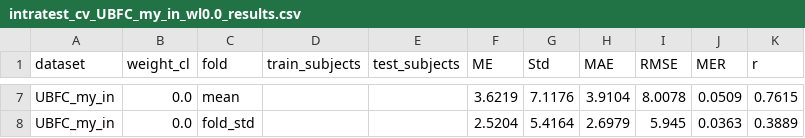
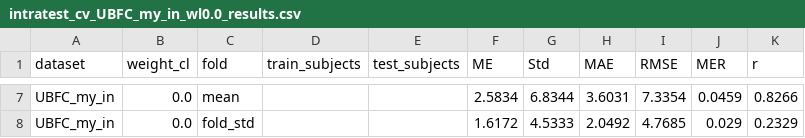
Before and after one commit to YihangJiang/NEST-rPPG, a CSV file: NEST-rPPG/Training_Log/intratest_cv_UBFC_my_in_wl0.0_results.csv, drawn as a sheet; only a part is shown, gaps mark what is left out; the diff covers the shown part only.

Commit message:
Add both-ends HR augmentation and 3-way intratest CV comparison
- run_all_cv.sh: master script running baseline → high-end aug →
  both-ends aug sequentially with skip-if-done logic
- train_intratest_cv_aug.py: add --hr_aug_min for slow-HR stretching
  (r < 1.0); HRAugDataset now handles compress (fast) and stretch
  (slow) in a single 50/50 draw when both ends are enabled
- compare_aug_results.py: per-fold table + bar plot comparing any
  tagged run against baseline via --tag argument
- Results: both-ends aug improves UBFC (MAE 3.60→1.44, r 0.83→0.99);
  HR augmentation hurts BUAA in all conditions, pointing to
  illumination variation as the core problem there

```diff
--- a/NEST-rPPG/Training_Log/intratest_cv_UBFC_my_in_wl0.0_results.csv
+++ b/NEST-rPPG/Training_Log/intratest_cv_UBFC_my_in_wl0.0_results.csv
@@ -7,2 +7,2 @@ dataset,weight_cl,fold,train_subjects,test_subjects,ME,Std,MAE,RMSE,MER,r
-UBFC_my_in,0.0,mean,,,3.6219,7.1176,3.9104,8.0078,0.0509,0.7615
-UBFC_my_in,0.0,fold_std,,,2.5204,5.4164,2.6979,5.945,0.0363,0.3889
+UBFC_my_in,0.0,mean,,,2.5834,6.8344,3.6031,7.3354,0.0459,0.8266
+UBFC_my_in,0.0,fold_std,,,1.6172,4.5333,2.0492,4.7685,0.029,0.2329
```
Also changed, not shown: 35 edited cells elsewhere in this file, NEST-rPPG/Training_Log/intratest_cv_BUAA_my_in_wl0.0_results.csv, NEST-rPPG/Training_Log/intratest_cv_PURE_my_in_wl0.0_results.csv, 19 other files.
